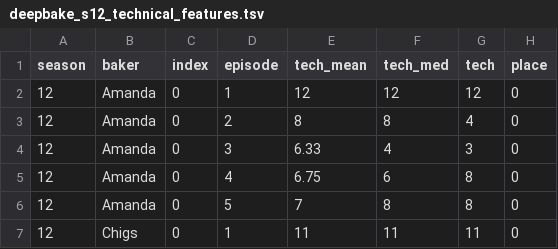
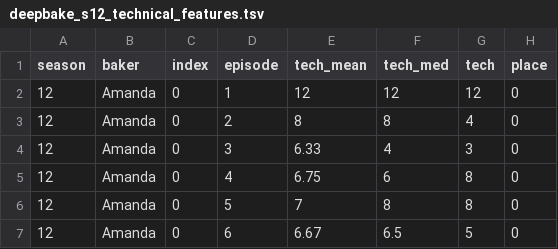
Before and after one commit to dantaki/DeepBake, a TSV file: NOTEBOOKS/S12/deepbake_s12_technical_features.tsv, drawn as a sheet; only a part is shown; the shorter side is filled out with more unchanged rows; the diff covers the shown part only; the diff names each change by its address in the sheet, - before the commit and + after, or states it on an @@ line.

```diff
--- a/NOTEBOOKS/S12/deepbake_s12_technical_features.tsv
+++ b/NOTEBOOKS/S12/deepbake_s12_technical_features.tsv
+row 7: 12 | Amanda | 0 | 6 | 6.67 | 6.5 | 5 | 0
```
Also changed, not shown: 23 added rows elsewhere in this file, 15 other files.
